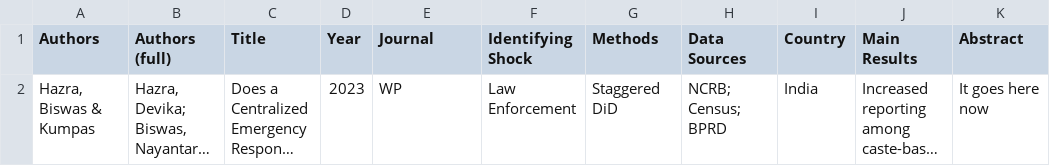
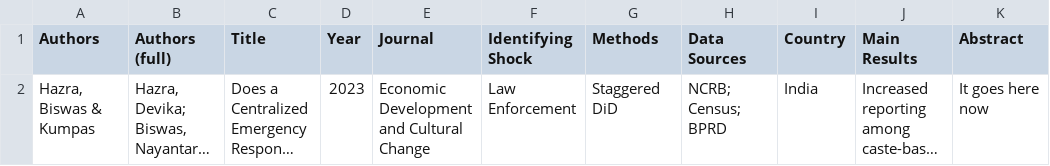
Before and after one commit to devikahazra/gbv-literature, a CSV file: data/papers.csv, drawn as a sheet; long unchanged cells end in …; the diff names each change by its address in the sheet, - before the commit and + after, or states it on an @@ line.

Commit message:
Update papers.csv

```diff
--- a/data/papers.csv
+++ b/data/papers.csv
-E2 (Journal): WP
+E2 (Journal): Economic Development and Cultural Change
```
